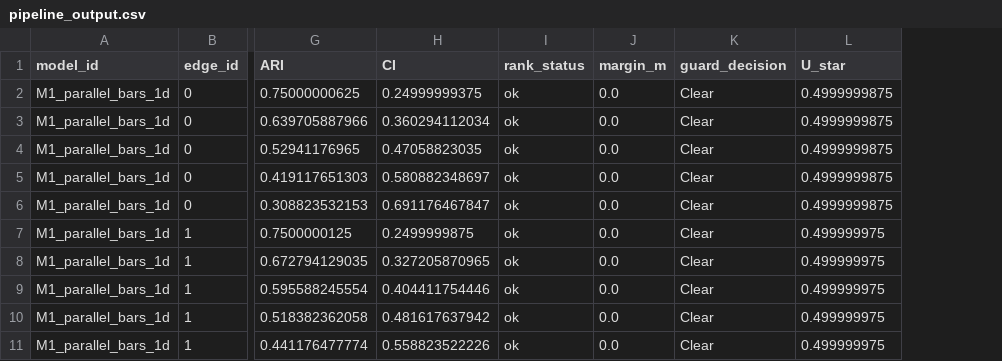
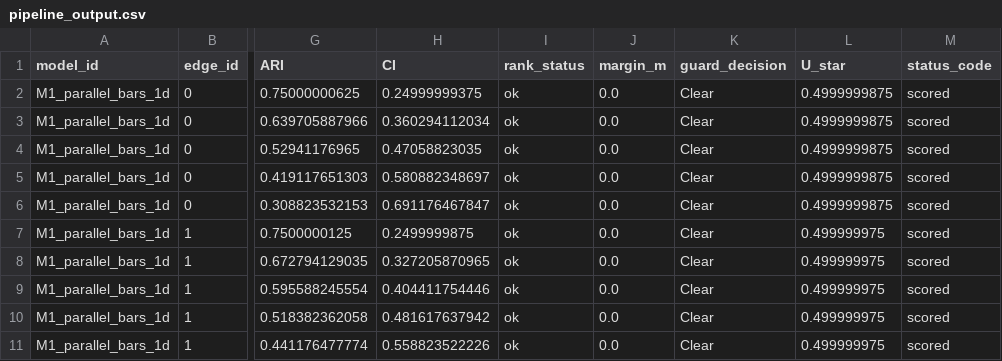
Before and after one commit to haridsirawan/AdjustedRedundancyIndex_Linear, a CSV file: results/verification/pipeline_output.csv, drawn as a sheet; only a part is shown, gaps mark what is left out; the diff names each change by its address in the sheet, - before the commit and + after, or states it on an @@ line.

Commit message:
Gate 9.3: status_code di semua CSV; Tabel.tex diperluas; forwarded.csv; panduan revisi
- pipeline_output.csv & fine_grid_output.csv: + kolom status_code (Tabel 4.7;
  13 kolom kanonik)
- Tabel.tex: + reproduksi Tabel 4.2 (cek keterhubungan BFS — semua baris PASS),
  4.4, dan 4.5-kanonik (persis baris naskah)
- run_verification: + 3 cek rank-terlewat kanonik -> 68/68 LULUS
- results/revision/forwarded.csv: daftar semua skenario diteruskan
  (kolom by: ari/guard/both; kritikalitas A/B)
- ari_core: buang helper _mag (dead code)
- results/review_prep/revision_guide.md: panduan revisi akhir naskah
- requirements.txt; dokumentasi (README, ARCHITECTURE, audit, checklist) diperbarui

```diff
--- a/results/verification/pipeline_output.csv
+++ b/results/verification/pipeline_output.csv
+column M (status_code), rows 2-11: all scored
```
Also changed, not shown: results/verification/ari_screening_full.csv, results/verification/checks.csv, 22 other files.
